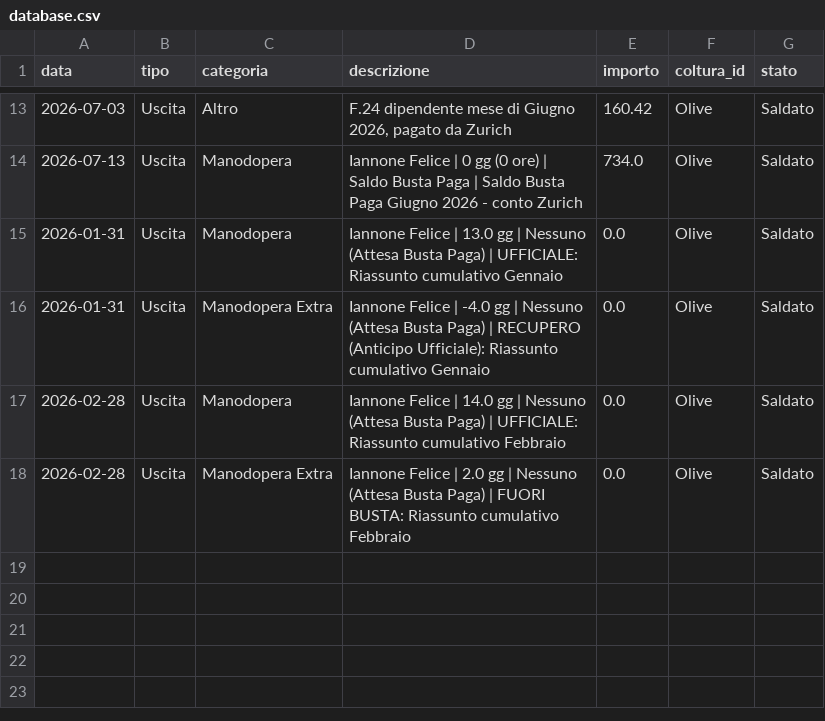
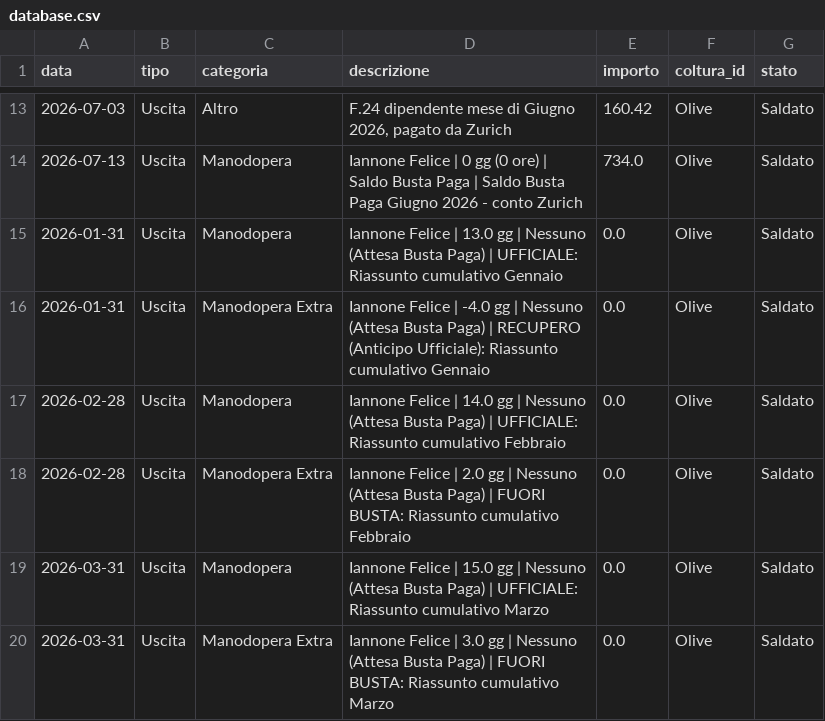
Before and after one commit to antonellomazzilli-bit/agri-finance, a CSV file: database.csv, drawn as a sheet; only a part is shown, gaps mark what is left out.

Commit message:
Aggiunto Doppio Binario Manodopera

```diff
--- a/database.csv
+++ b/database.csv
@@ -18 +18,3 @@ data,tipo,categoria,descrizione,importo,coltura_id,stato
 2026-02-28,Uscita,Manodopera Extra,Iannone Felice | 2.0 gg | Nessuno (Attesa Busta Paga) | FUORI BUSTA: Riassunto cumulativo Febbraio,0.0,Olive,Saldato
+2026-03-31,Uscita,Manodopera,Iannone Felice | 15.0 gg | Nessuno (Attesa Busta Paga) | UFFICIALE: Riassunto cumulativo Marzo,0.0,Olive,Saldato
+2026-03-31,Uscita,Manodopera Extra,Iannone Felice | 3.0 gg | Nessuno (Attesa Busta Paga) | FUORI BUSTA: Riassunto cumulativo Marzo,0.0,Olive,Saldato
```
